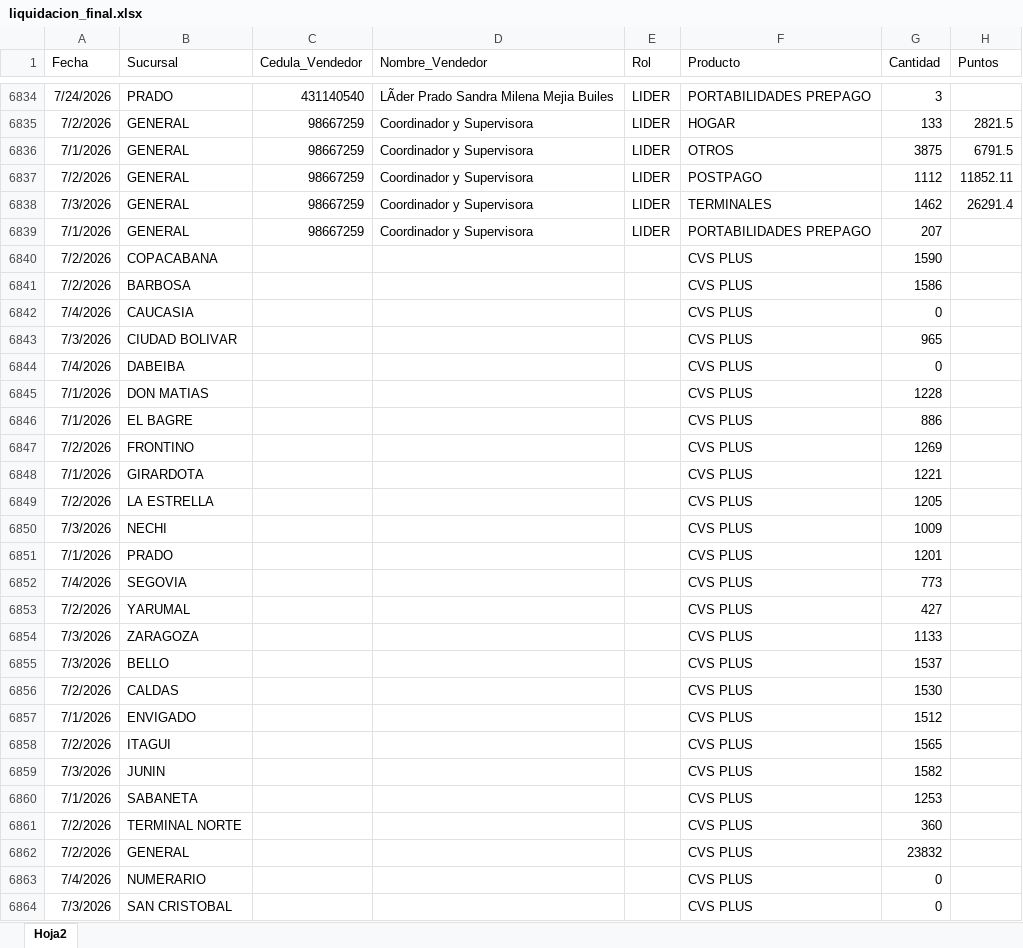
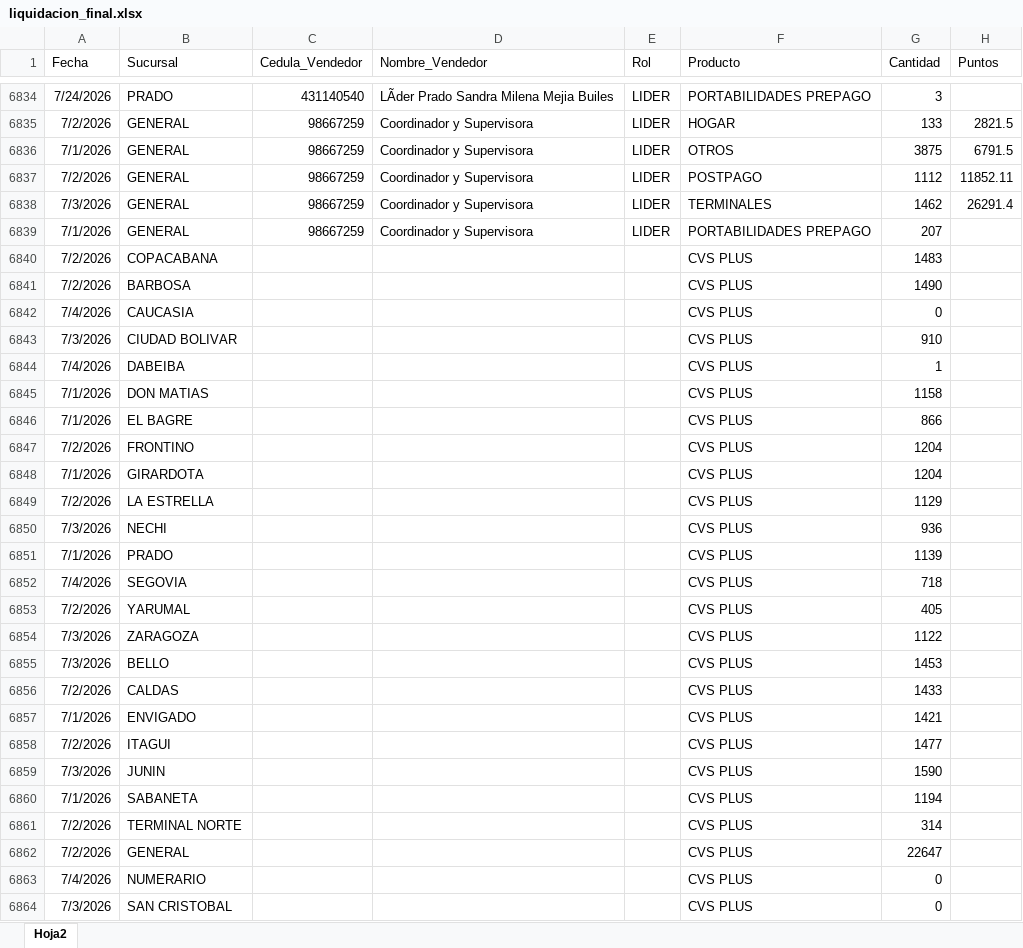
Before and after one commit to Paolam1903/juliocvs, an Excel workbook: data/liquidacion_final.xlsx, sheet Hoja2, drawn as a sheet; only a part is shown, gaps mark what is left out; values as stored, in another font and other column widths than the file's, no borders; the diff names each change by its address in the sheet, - before the commit and + after, or states it on an @@ line.

```diff
--- a/data/liquidacion_final.xlsx (sheet Hoja2)
+++ b/data/liquidacion_final.xlsx (sheet Hoja2)
-G6840 (Cantidad): 1590
+G6840 (Cantidad): 1483
-G6841 (Cantidad): 1586
+G6841 (Cantidad): 1490
-G6843 (Cantidad): 965
+G6843 (Cantidad): 910
-G6844 (Cantidad): 0
+G6844 (Cantidad): 1
-G6845 (Cantidad): 1228
+G6845 (Cantidad): 1158
-G6846 (Cantidad): 886
+G6846 (Cantidad): 866
-G6847 (Cantidad): 1269
+G6847 (Cantidad): 1204
-G6848 (Cantidad): 1221
+G6848 (Cantidad): 1204
-G6849 (Cantidad): 1205
+G6849 (Cantidad): 1129
-G6850 (Cantidad): 1009
+G6850 (Cantidad): 936
-G6851 (Cantidad): 1201
+G6851 (Cantidad): 1139
-G6852 (Cantidad): 773
+G6852 (Cantidad): 718
-G6853 (Cantidad): 427
+G6853 (Cantidad): 405
-G6854 (Cantidad): 1133
+G6854 (Cantidad): 1122
-G6855 (Cantidad): 1537
+G6855 (Cantidad): 1453
-G6856 (Cantidad): 1530
+G6856 (Cantidad): 1433
-G6857 (Cantidad): 1512
+G6857 (Cantidad): 1421
-G6858 (Cantidad): 1565
+G6858 (Cantidad): 1477
-G6859 (Cantidad): 1582
+G6859 (Cantidad): 1590
-G6860 (Cantidad): 1253
+G6860 (Cantidad): 1194
-G6861 (Cantidad): 360
+G6861 (Cantidad): 314
-G6862 (Cantidad): 23832
+G6862 (Cantidad): 22647
```
Also changed, not shown: data/historico_comisiones.xlsx.
